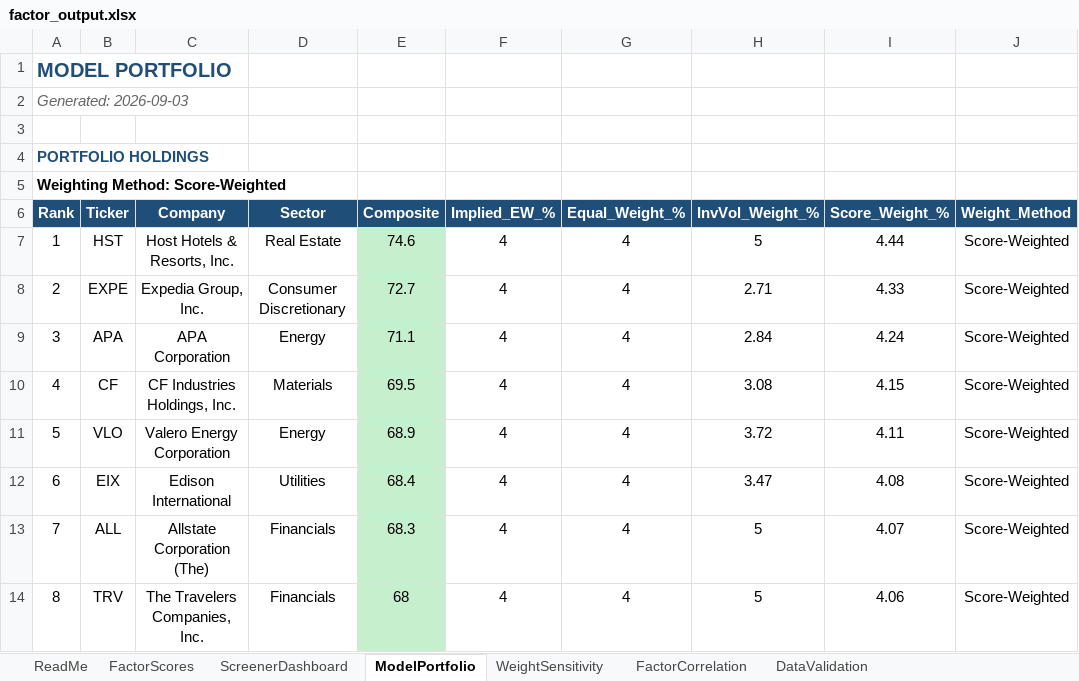
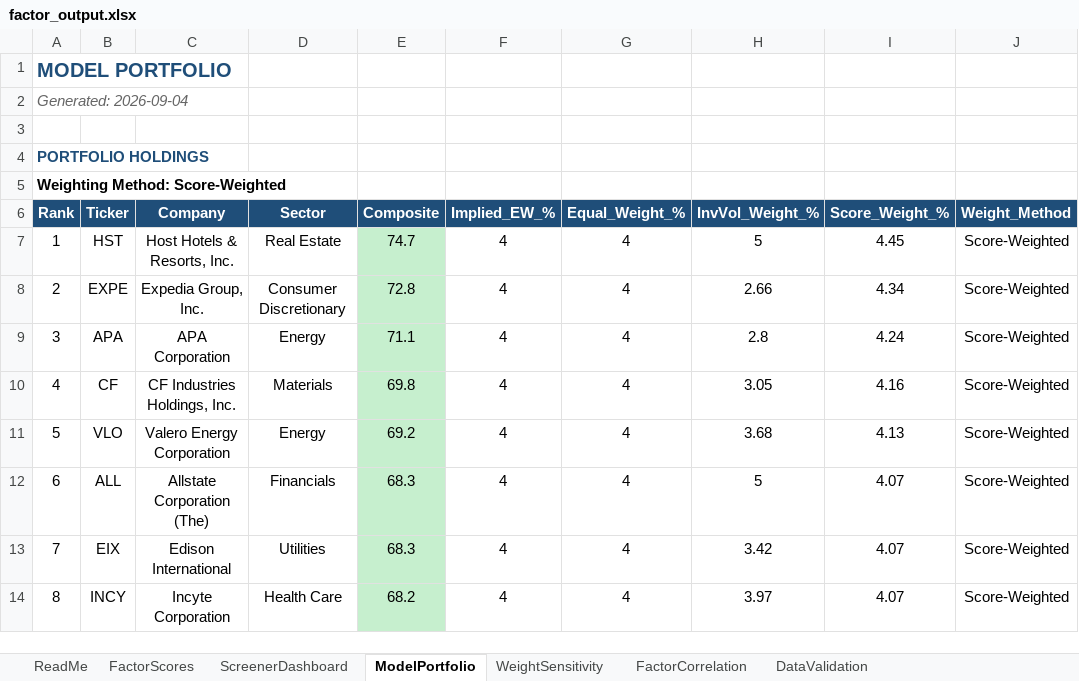
Before and after one commit to CalebSmit/screener-dashboard, an Excel workbook: factor_output.xlsx, sheet ModelPortfolio, drawn as a sheet; only a part is shown; values as stored, in another font and other column widths than the file's, no borders; the diff covers the shown part only; the diff names each change by its address in the sheet, - before the commit and + after, or states it on an @@ line.

Commit message:
data: screener run 2026-09-04 - 502 scored, top: HST EXPE APA CF VLO

```diff
--- a/factor_output.xlsx (sheet ModelPortfolio)
+++ b/factor_output.xlsx (sheet ModelPortfolio)
-A2 (Rank): Generated: 2026-09-03
+A2 (Rank): Generated: 2026-09-04
-E7 (Composite): 74.6
+E7 (Composite): 74.7
-I7 (Score_Weight_%): 4.44
+I7 (Score_Weight_%): 4.45
-E8 (Composite): 72.7
+E8 (Composite): 72.8
-H8 (InvVol_Weight_%): 2.71
+H8 (InvVol_Weight_%): 2.66
-I8 (Score_Weight_%): 4.33
+I8 (Score_Weight_%): 4.34
-H9 (InvVol_Weight_%): 2.84
+H9 (InvVol_Weight_%): 2.8
-E10 (Composite): 69.5
+E10 (Composite): 69.8
-H10 (InvVol_Weight_%): 3.08
+H10 (InvVol_Weight_%): 3.05
-I10 (Score_Weight_%): 4.15
+I10 (Score_Weight_%): 4.16
-E11 (Composite): 68.9
+E11 (Composite): 69.2
-H11 (InvVol_Weight_%): 3.72
+H11 (InvVol_Weight_%): 3.68
-I11 (Score_Weight_%): 4.11
+I11 (Score_Weight_%): 4.13
-B12 (Ticker): EIX
+B12 (Ticker): ALL
-C12 (Company): Edison International
+C12 (Company): Allstate Corporation (The)
-D12 (Sector): Utilities
+D12 (Sector): Financials
-E12 (Composite): 68.4
+E12 (Composite): 68.3
-H12 (InvVol_Weight_%): 3.47
+H12 (InvVol_Weight_%): 5
-I12 (Score_Weight_%): 4.08
+I12 (Score_Weight_%): 4.07
-B13 (Ticker): ALL
+B13 (Ticker): EIX
-C13 (Company): Allstate Corporation (The)
+C13 (Company): Edison International
-D13 (Sector): Financials
+D13 (Sector): Utilities
-H13 (InvVol_Weight_%): 5
+H13 (InvVol_Weight_%): 3.42
-B14 (Ticker): TRV
+B14 (Ticker): INCY
-C14 (Company): The Travelers Companies, Inc.
+C14 (Company): Incyte Corporation
-D14 (Sector): Financials
+D14 (Sector): Health Care
-E14 (Composite): 68
+E14 (Composite): 68.2
-H14 (InvVol_Weight_%): 5
+H14 (InvVol_Weight_%): 3.97
-I14 (Score_Weight_%): 4.06
+I14 (Score_Weight_%): 4.07
```
Also changed, not shown: 88 edited cells and cell formats elsewhere in this sheet, sheet FactorScores, sheet FactorCorrelation, sheet DataValidation, sheet ScreenerDashboard, sheet WeightSensitivity, 11 other files.
